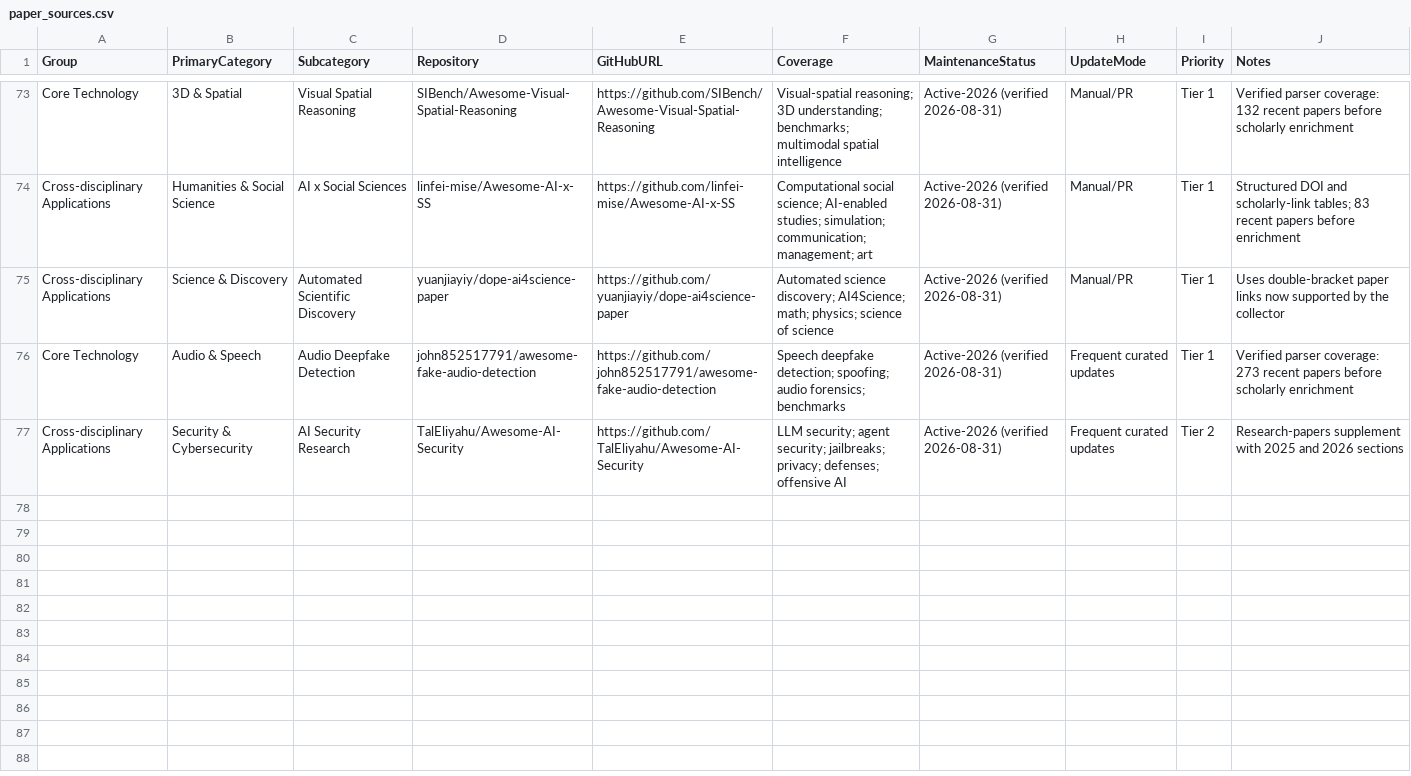
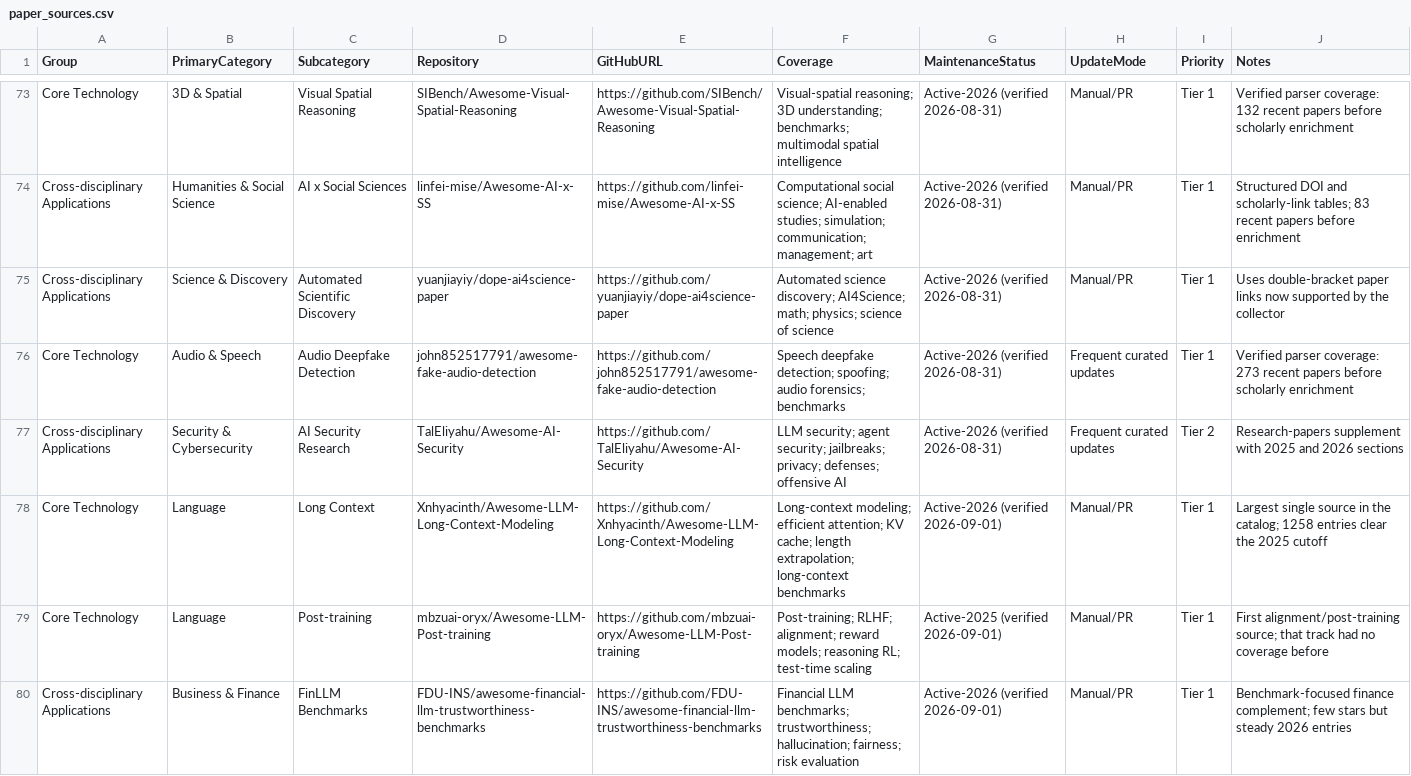
Before and after one commit to Yingshu-Li/llm-price-tracker, a CSV file: config/paper_sources.csv, drawn as a sheet; only a part is shown, gaps mark what is left out.

```diff
--- a/config/paper_sources.csv
+++ b/config/paper_sources.csv
@@ -77 +77,4 @@ Core Technology,Audio & Speech,Audio Deepfake Detection,john852517791/awesome-fa
 Cross-disciplinary Applications,Security & Cybersecurity,AI Security Research,TalEliyahu/Awesome-AI-Security,https://github.com/TalEliyahu/Awesome-AI-Security,LLM security; agent security; jailbreaks; privacy; defenses; offensive AI,Active-2026 (verified 2026-08-31),Frequent curated updates,Tier 2,Research-papers supplement with 2025 and 2026 sections
+Core Technology,Language,Long Context,Xnhyacinth/Awesome-LLM-Long-Context-Modeling,https://github.com/Xnhyacinth/Awesome-LLM-Long-Context-Modeling,Long-context modeling; efficient attention; KV cache; length extrapolation; long-context benchmarks,Active-2026 (verified 2026-09-01),Manual/PR,Tier 1,Largest single source in the catalog; 1258 entries clear the 2025 cutoff
+Core Technology,Language,Post-training,mbzuai-oryx/Awesome-LLM-Post-training,https://github.com/mbzuai-oryx/Awesome-LLM-Post-training,Post-training; RLHF; alignment; reward models; reasoning RL; test-time scaling,Active-2025 (verified 2026-09-01),Manual/PR,Tier 1,First alignment/post-training source; that track had no coverage before
+Cross-disciplinary Applications,Business & Finance,FinLLM Benchmarks,FDU-INS/awesome-financial-llm-trustworthiness-benchmarks,https://github.com/FDU-INS/awesome-financial-llm-trustworthiness-benchmarks,Financial LLM benchmarks; trustworthiness; hallucination; fairness; risk evaluation,Active-2026 (verified 2026-09-01),Manual/PR,Tier 1,Benchmark-focused finance complement; few stars but steady 2026 entries
```
Also changed, not shown: 3 other files.
